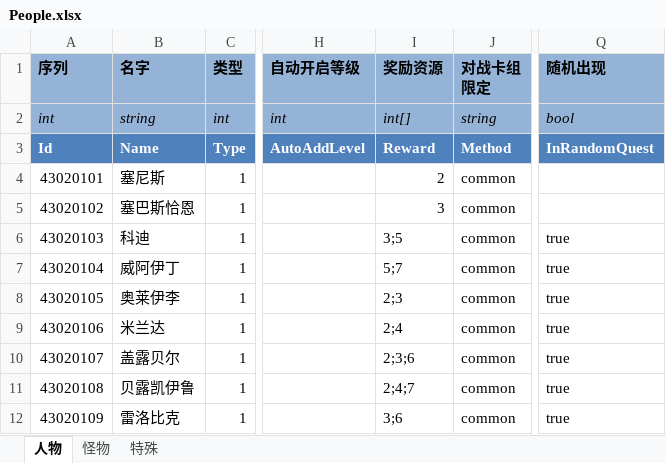
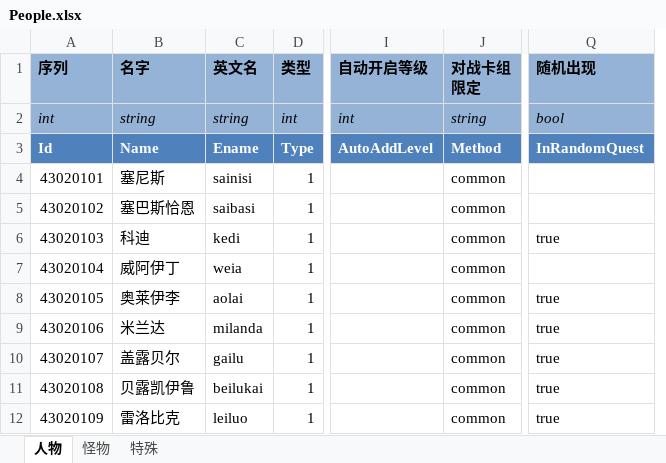
Before and after one commit to realeternia/TOMClassic, an Excel workbook: ConfigData/Xlsx/People.xlsx, sheet 人物, drawn as a sheet; only a part is shown, gaps mark what is left out; values as stored, in another font and other column widths than the file's, no borders; table styles not drawn; removed rows and columns are numbered as before the commit, all else as after; the diff names each change by its address in the sheet, - before the commit and + after, or states it on an @@ line.

Commit message:
use string to index people table

```diff
--- a/ConfigData/Xlsx/People.xlsx (sheet 人物)
+++ b/ConfigData/Xlsx/People.xlsx (sheet 人物)
+column C (英文名), rows 2-12: string | Ename | sainisi | saibasi | kedi | weia | aolai | milanda | gailu | beilukai | leiluo
-column I (奖励资源), rows 2-12: int[] | Reward | 2 | 3 | 3;5 | 5;7 | 2;3 | 2;4 | 2;3;6 | 2;4;7 | 3;6
-Q7 (随机出现): true
+Q7 (随机出现): (empty)
```
Also changed, not shown: sheet 特殊, sheet 怪物, ConfigData/Xlsx/Quest.xlsx, ConfigData/Xlsx/SceneQuest.xlsx, 6 other files.
